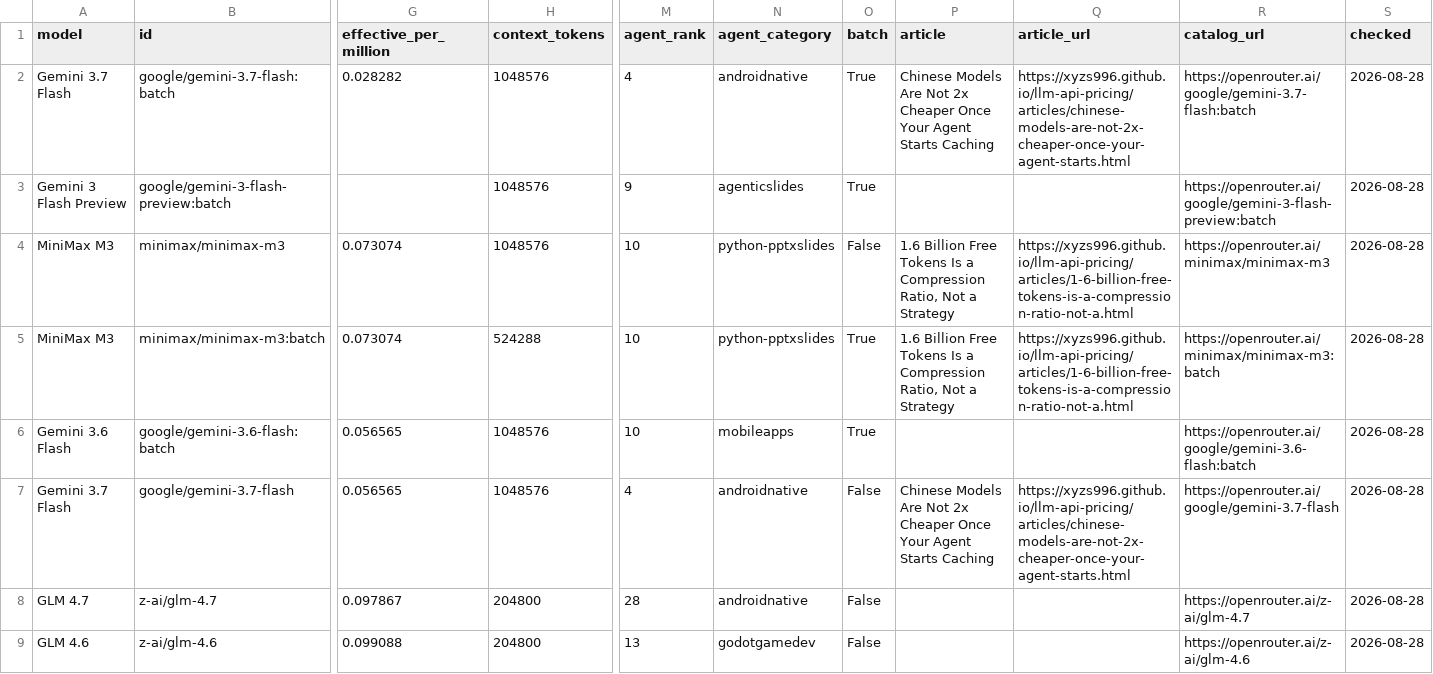
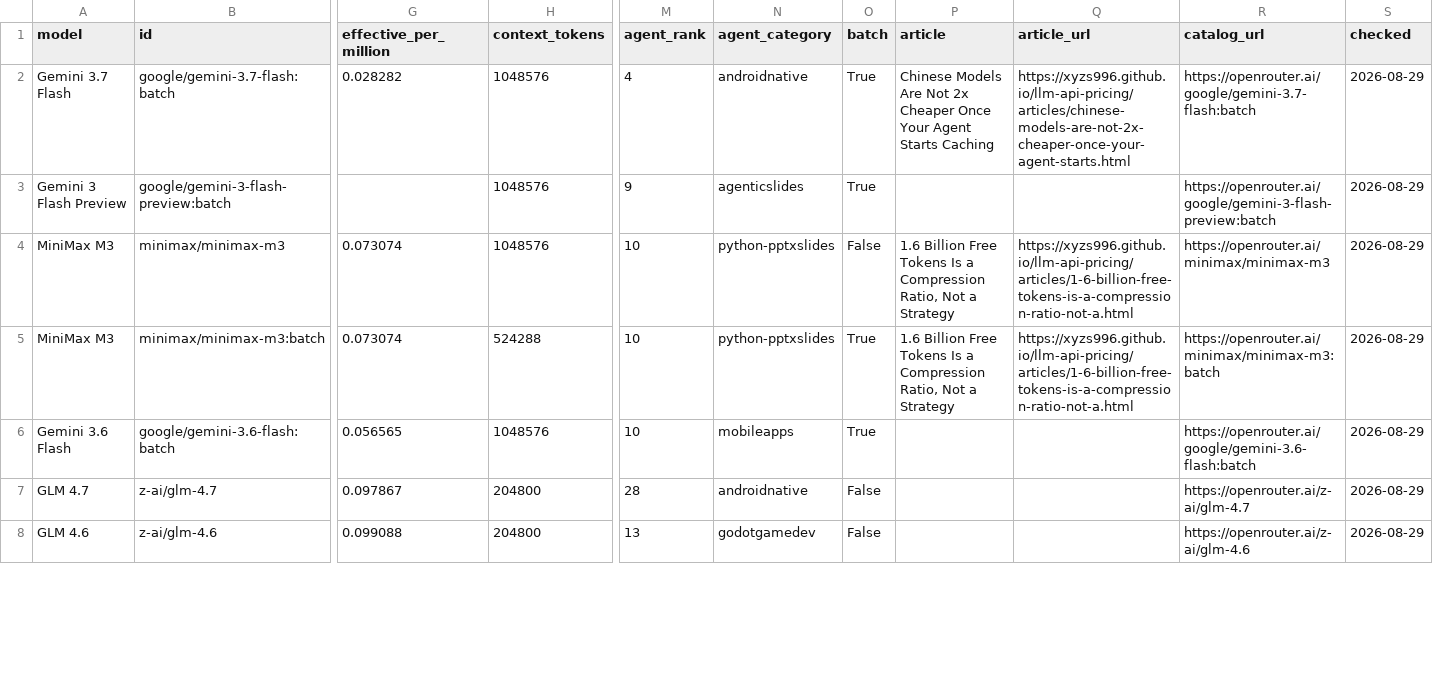
Before and after one commit to xyzs996/llm-api-pricing, a CSV file: data/prices.csv, drawn as a sheet; only a part is shown, gaps mark what is left out; removed rows and columns are numbered as before the commit, all else as after; rows hold the shown columns only; the diff covers the shown part only; the diff names each change by its address in the sheet, - before the commit and + after, or states it on an @@ line.

Commit message:
54 field notes on AI coding agents — +0 ~26 -0 files

```diff
--- a/data/prices.csv
+++ b/data/prices.csv
-S2:S6 (checked): 2026-08-28
+S2:S6 (checked): 2026-08-29
-row 7: Gemini 3.7 Flash | google/gemini-3.7-flash | 0.056565 | 1048576 | 4 | androidnative | False | Chinese Models Are Not 2x Cheaper Once Your Agent Starts Caching | https://xyzs996.github.io/llm-api-pricing/articles/chinese-models-are-not-2x-cheaper-once-your-agent-starts.html | https://openrouter.ai/google/gemini-3.7-flash | 2026-08-28
-S7:S8 (checked): 2026-08-28
+S7:S8 (checked): 2026-08-29
```
Also changed, not shown: 3 added rows, 1 removed row and 54 edited cells elsewhere in this file, prices.csv, 24 other files.
